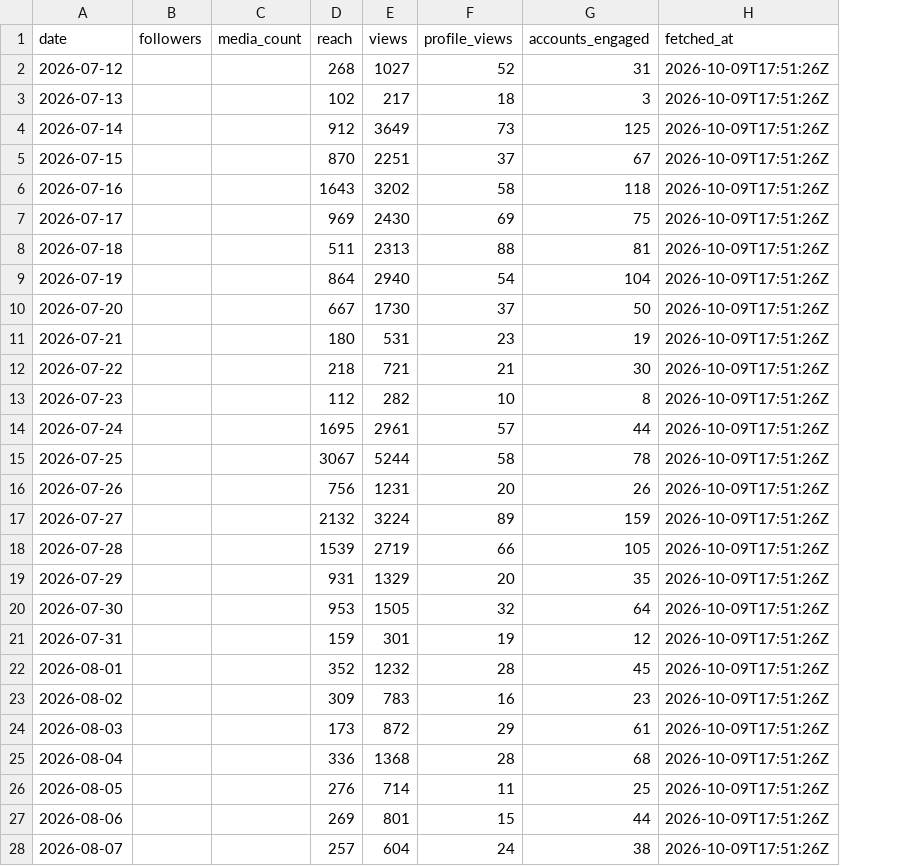
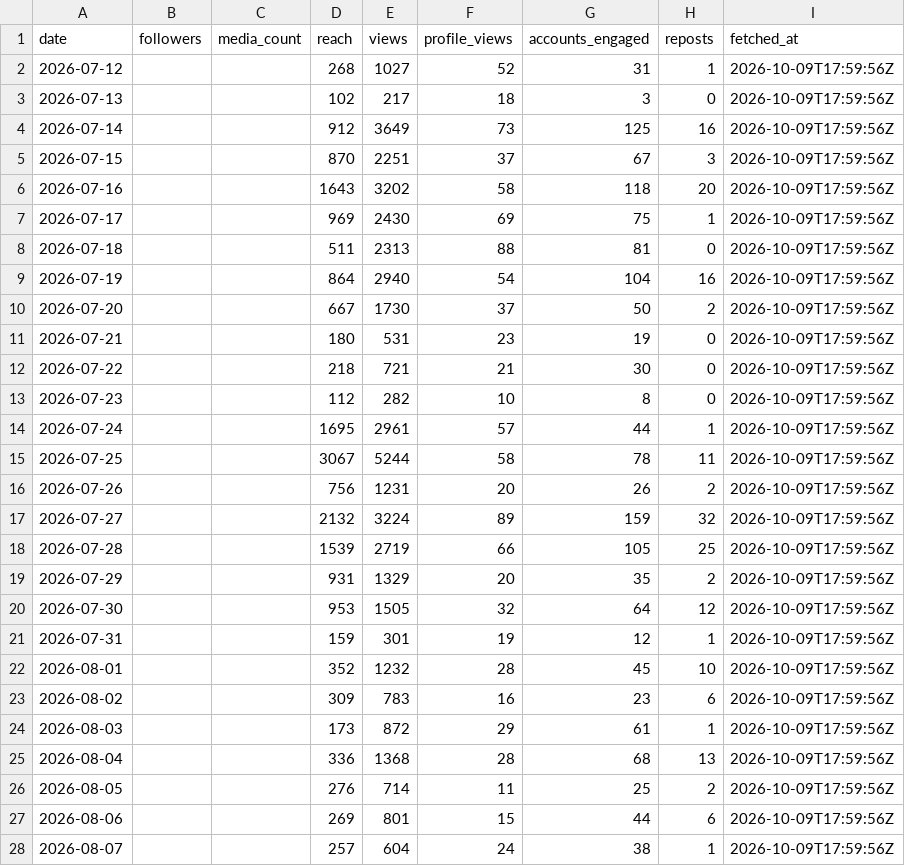
Before and after one commit to LokmaneDaoudi/ig-analytics, a CSV file: data/account_daily.csv, drawn as a sheet; only a part is shown; addresses are those after the commit; the diff covers the shown part only; the diff names each change by its address in the sheet, - before the commit and + after, or states it on an @@ line.

Commit message:
Update analytics data

```diff
--- a/data/account_daily.csv
+++ b/data/account_daily.csv
+column H (reposts), rows 2-28: 1 | 0 | 16 | 3 | 20 | 1 | 0 | 16 | 2 | 0 | 0 | 0 | 1 | 11 | 2 | 32 | 25 | 2 | 12 | 1 | 10 | 6 | 1 | 13 | 2 | 6 | 1
-I2:I28 (fetched_at): 2026-10-09T17:51:26Z
+I2:I28 (fetched_at): 2026-10-09T17:59:56Z
```
Also changed, not shown: 65 edited cells elsewhere in this file, data/media_metrics.csv.
